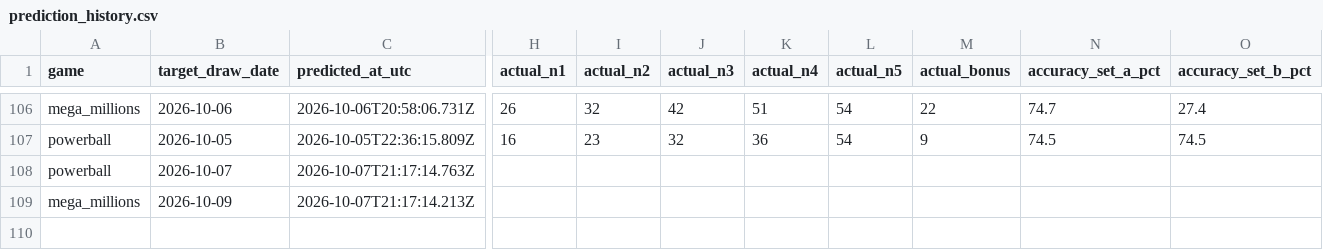
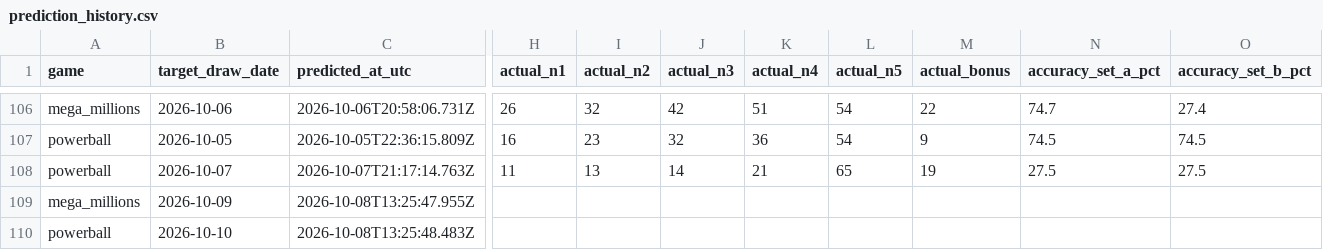
Before and after one commit to currygohan/currygohan-predictor, a CSV file: data/prediction_history.csv, drawn as a sheet; only a part is shown, gaps mark what is left out; rows hold the shown columns only; the diff covers the shown part only; the diff names each change by its address in the sheet, - before the commit and + after, or states it on an @@ line.

```diff
--- a/data/prediction_history.csv
+++ b/data/prediction_history.csv
-H108 (actual_n1): (empty)
+H108 (actual_n1): 11
-I108 (actual_n2): (empty)
+I108 (actual_n2): 13
-J108 (actual_n3): (empty)
+J108 (actual_n3): 14
-K108 (actual_n4): (empty)
+K108 (actual_n4): 21
-L108 (actual_n5): (empty)
+L108 (actual_n5): 65
-M108 (actual_bonus): (empty)
+M108 (actual_bonus): 19
-N108 (accuracy_set_a_pct): (empty)
+N108 (accuracy_set_a_pct): 27.5
-O108 (accuracy_set_b_pct): (empty)
+O108 (accuracy_set_b_pct): 27.5
-C109 (predicted_at_utc): 2026-10-07T21:17:14.213Z
+C109 (predicted_at_utc): 2026-10-08T13:25:47.955Z
+row 110: powerball | 2026-10-10 | 2026-10-08T13:25:48.483Z
```
Also changed, not shown: 8 edited cells elsewhere in this file, data/powerball.csv.
